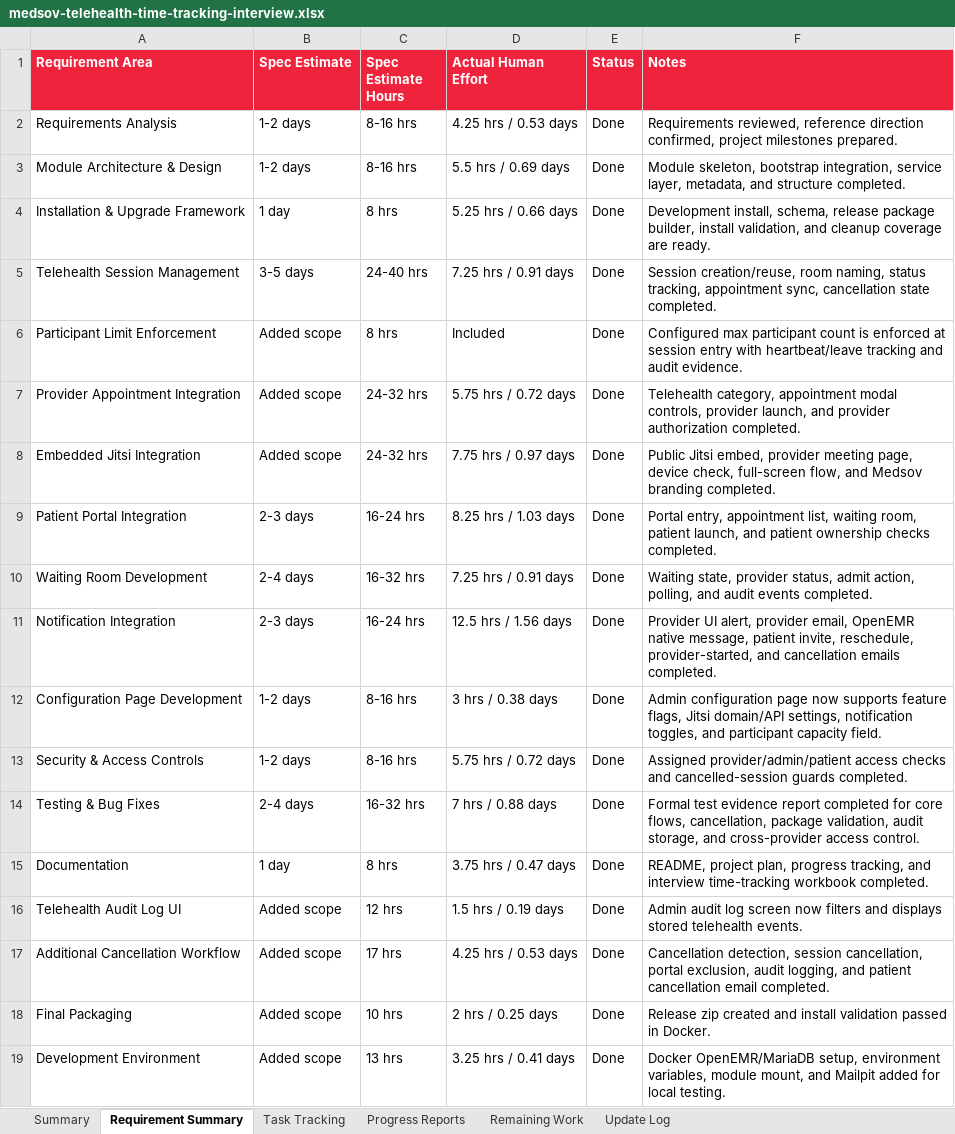
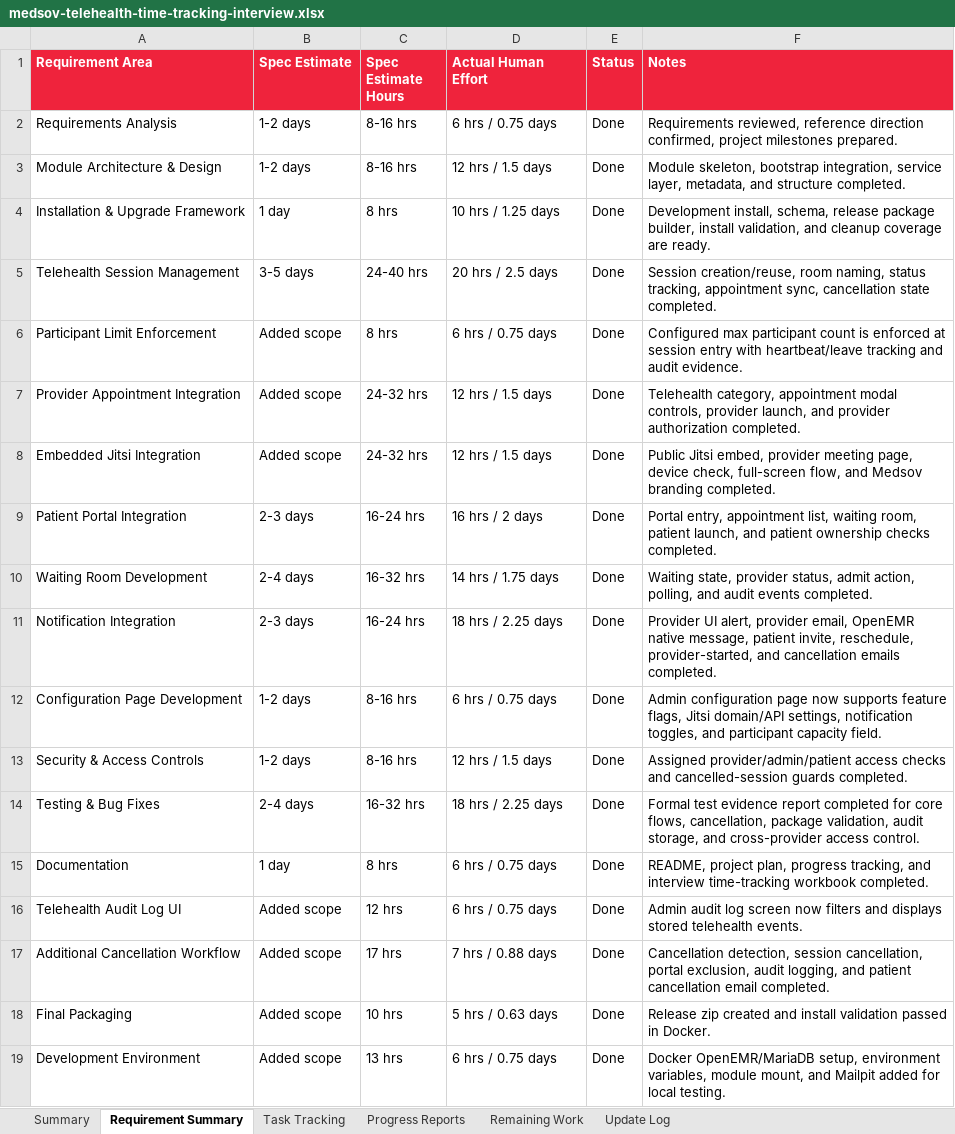
Before and after one commit to AYTIPS/MEDSOV-TELEHEALTH, an Excel workbook: docs/medsov-telehealth-time-tracking-interview.xlsx, sheet Requirement Summary, drawn as a sheet; values as stored, in another font and other column widths than the file's, no borders; the diff names each change by its address in the sheet, - before the commit and + after, or states it on an @@ line.

```diff
--- a/docs/medsov-telehealth-time-tracking-interview.xlsx (sheet Requirement Summary)
+++ b/docs/medsov-telehealth-time-tracking-interview.xlsx (sheet Requirement Summary)
-D2 (Actual Human Effort): 4.25 hrs / 0.53 days
+D2 (Actual Human Effort): 6 hrs / 0.75 days
-D3 (Actual Human Effort): 5.5 hrs / 0.69 days
+D3 (Actual Human Effort): 12 hrs / 1.5 days
-D4 (Actual Human Effort): 5.25 hrs / 0.66 days
+D4 (Actual Human Effort): 10 hrs / 1.25 days
-D5 (Actual Human Effort): 7.25 hrs / 0.91 days
+D5 (Actual Human Effort): 20 hrs / 2.5 days
-D6 (Actual Human Effort): Included
+D6 (Actual Human Effort): 6 hrs / 0.75 days
-D7 (Actual Human Effort): 5.75 hrs / 0.72 days
+D7 (Actual Human Effort): 12 hrs / 1.5 days
-D8 (Actual Human Effort): 7.75 hrs / 0.97 days
+D8 (Actual Human Effort): 12 hrs / 1.5 days
-D9 (Actual Human Effort): 8.25 hrs / 1.03 days
+D9 (Actual Human Effort): 16 hrs / 2 days
-D10 (Actual Human Effort): 7.25 hrs / 0.91 days
+D10 (Actual Human Effort): 14 hrs / 1.75 days
-D11 (Actual Human Effort): 12.5 hrs / 1.56 days
+D11 (Actual Human Effort): 18 hrs / 2.25 days
-D12 (Actual Human Effort): 3 hrs / 0.38 days
+D12 (Actual Human Effort): 6 hrs / 0.75 days
-D13 (Actual Human Effort): 5.75 hrs / 0.72 days
+D13 (Actual Human Effort): 12 hrs / 1.5 days
-D14 (Actual Human Effort): 7 hrs / 0.88 days
+D14 (Actual Human Effort): 18 hrs / 2.25 days
-D15 (Actual Human Effort): 3.75 hrs / 0.47 days
+D15 (Actual Human Effort): 6 hrs / 0.75 days
-D16 (Actual Human Effort): 1.5 hrs / 0.19 days
+D16 (Actual Human Effort): 6 hrs / 0.75 days
-D17 (Actual Human Effort): 4.25 hrs / 0.53 days
+D17 (Actual Human Effort): 7 hrs / 0.88 days
-D18 (Actual Human Effort): 2 hrs / 0.25 days
+D18 (Actual Human Effort): 5 hrs / 0.63 days
-D19 (Actual Human Effort): 3.25 hrs / 0.41 days
+D19 (Actual Human Effort): 6 hrs / 0.75 days
```
Also changed, not shown: sheet Task Tracking, sheet Progress Reports, sheet Summary, 2 other files.
